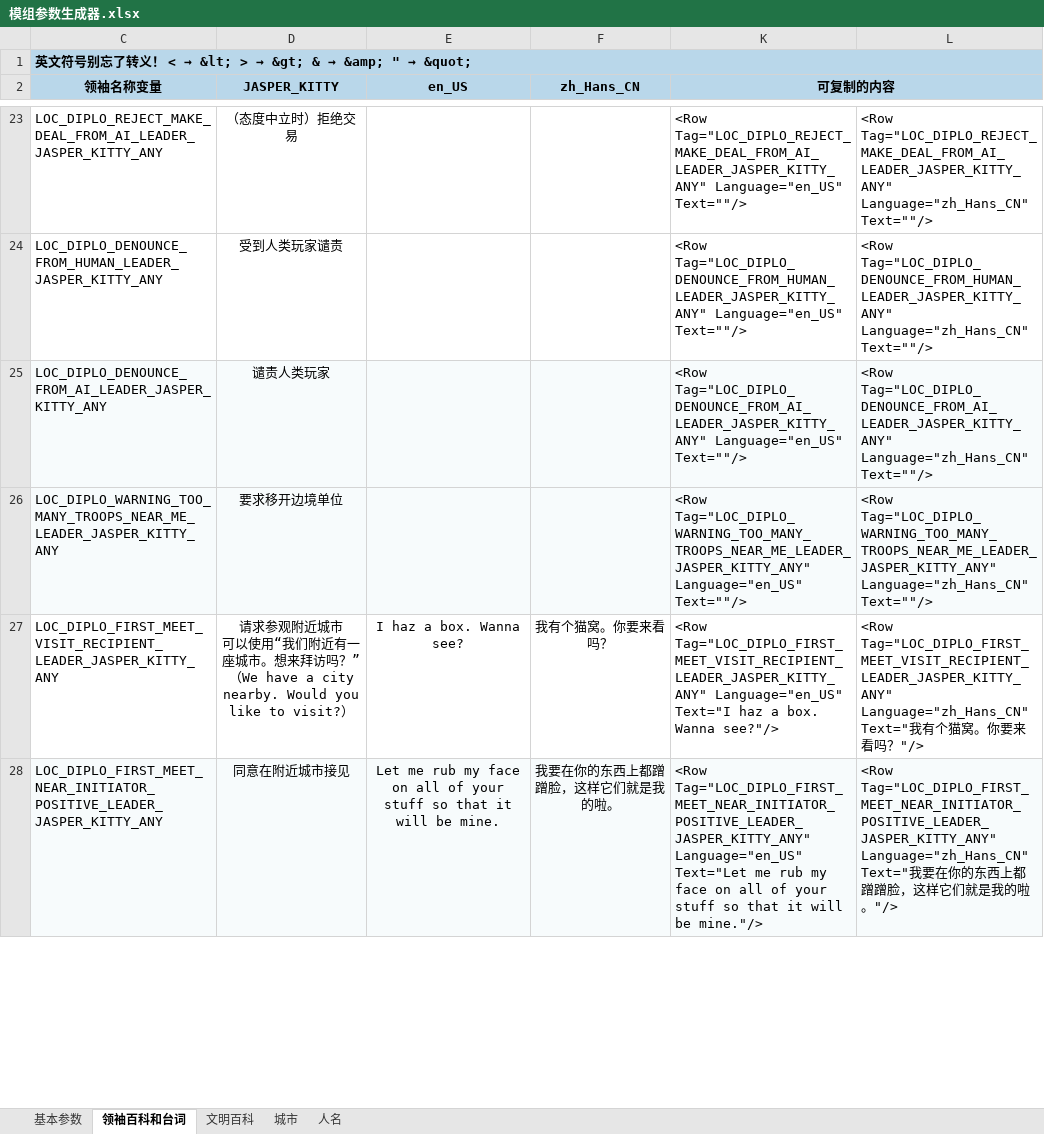
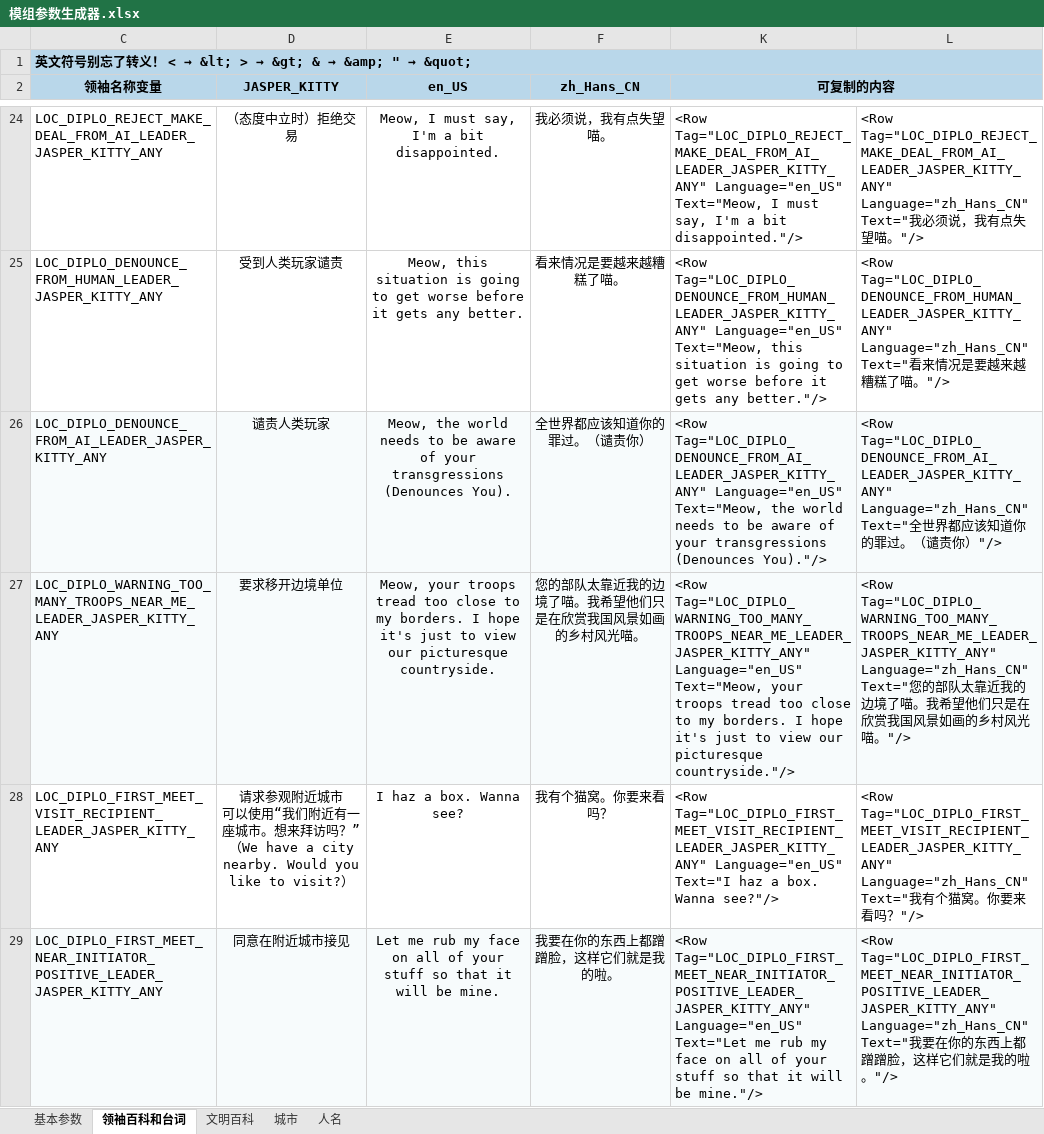
Before and after one commit to dwughjsd/Civ6_Modding_Textbook, an Excel workbook: Assets/模组参数生成器.xlsx, sheet 领袖百科和台词, drawn as a sheet; only a part is shown, gaps mark what is left out; values as stored, in another font and other column widths than the file's, no borders; addresses are those after the commit; the diff covers the shown part only; the diff names each change by its address in the sheet, - before the commit and + after, or states it on an @@ line.

```diff
--- a/Assets/模组参数生成器.xlsx (sheet 领袖百科和台词)
+++ b/Assets/模组参数生成器.xlsx (sheet 领袖百科和台词)
-E24 (en_US): (empty)
+E24 (en_US): Meow, I must say, I'm a bit disappointed.
-F24 (zh_Hans_CN): (empty)
+F24 (zh_Hans_CN): 我必须说，我有点失望喵。
-K24 (可复制的内容): …Tag="LOC_DIPLO_REJECT_MAKE_DEAL_FROM_AI_LEADER_JASPER_KITTY_ANY" Language="en_US" Text=""/>
+K24 (可复制的内容): …Tag="LOC_DIPLO_REJECT_MAKE_DEAL_FROM_AI_LEADER_JASPER_KITTY_ANY" Language="en_US" Text="Meow, I must say, I'm a bit disappointed."/>
-L24: …Tag="LOC_DIPLO_REJECT_MAKE_DEAL_FROM_AI_LEADER_JASPER_KITTY_ANY" Language="zh_Hans_CN" Text=""/>
+L24: …Tag="LOC_DIPLO_REJECT_MAKE_DEAL_FROM_AI_LEADER_JASPER_KITTY_ANY" Language="zh_Hans_CN" Text="我必须说，我有点失望喵。"/>
-E25 (en_US): (empty)
+E25 (en_US): Meow, this situation is going to get worse before it gets any better.
-F25 (zh_Hans_CN): (empty)
+F25 (zh_Hans_CN): 看来情况是要越来越糟糕了喵。
-K25 (可复制的内容): …Tag="LOC_DIPLO_DENOUNCE_FROM_HUMAN_LEADER_JASPER_KITTY_ANY" Language="en_US" Text=""/>
+K25 (可复制的内容): …Tag="LOC_DIPLO_DENOUNCE_FROM_HUMAN_LEADER_JASPER_KITTY_ANY" Language="en_US" Text="Meow, this situation is going to get worse before it gets any better."/>
-L25: …Tag="LOC_DIPLO_DENOUNCE_FROM_HUMAN_LEADER_JASPER_KITTY_ANY" Language="zh_Hans_CN" Text=""/>
+L25: …Tag="LOC_DIPLO_DENOUNCE_FROM_HUMAN_LEADER_JASPER_KITTY_ANY" Language="zh_Hans_CN" Text="看来情况是要越来越糟糕了喵。"/>
-E26 (en_US): (empty)
+E26 (en_US): Meow, the world needs to be aware of your transgressions (Denounces You).
-F26 (zh_Hans_CN): (empty)
+F26 (zh_Hans_CN): 全世界都应该知道你的罪过。（谴责你）
-K26 (可复制的内容): …Tag="LOC_DIPLO_DENOUNCE_FROM_AI_LEADER_JASPER_KITTY_ANY" Language="en_US" Text=""/>
+K26 (可复制的内容): …Tag="LOC_DIPLO_DENOUNCE_FROM_AI_LEADER_JASPER_KITTY_ANY" Language="en_US" Text="Meow, the world needs to be aware of your transgressions (Denounces You)."/>
-L26: …Tag="LOC_DIPLO_DENOUNCE_FROM_AI_LEADER_JASPER_KITTY_ANY" Language="zh_Hans_CN" Text=""/>
+L26: …Tag="LOC_DIPLO_DENOUNCE_FROM_AI_LEADER_JASPER_KITTY_ANY" Language="zh_Hans_CN" Text="全世界都应该知道你的罪过。（谴责你）"/>
-E27 (en_US): (empty)
+E27 (en_US): Meow, your troops tread too close to my borders. I hope it's just to view our picturesque countryside.
-F27 (zh_Hans_CN): (empty)
+F27 (zh_Hans_CN): 您的部队太靠近我的边境了喵。我希望他们只是在欣赏我国风景如画的乡村风光喵。
-K27 (可复制的内容): …Tag="LOC_DIPLO_WARNING_TOO_MANY_TROOPS_NEAR_ME_LEADER_JASPER_KITTY_ANY" Language="en_US" Text=""/>
+K27 (可复制的内容): …Tag="LOC_DIPLO_WARNING_TOO_MANY_TROOPS_NEAR_ME_LEADER_JASPER_KITTY_ANY" Language="en_US" Text="Meow, your troops tread too close to my borders. I hope it's just to view our picturesque countryside."/>
-L27: …Tag="LOC_DIPLO_WARNING_TOO_MANY_TROOPS_NEAR_ME_LEADER_JASPER_KITTY_ANY" Language="zh_Hans_CN" Text=""/>
+L27: …Tag="LOC_DIPLO_WARNING_TOO_MANY_TROOPS_NEAR_ME_LEADER_JASPER_KITTY_ANY" Language="zh_Hans_CN" Text="您的部队太靠近我的边境了喵。我希望他们只是在欣赏我国风景如画的乡村风光喵。"/>
```
Also changed, not shown: 1 added row, 1 removed row, 100 edited cells and cell formats elsewhere in this sheet, sheet 文明百科, formulas that keep their value, 9 other files.
